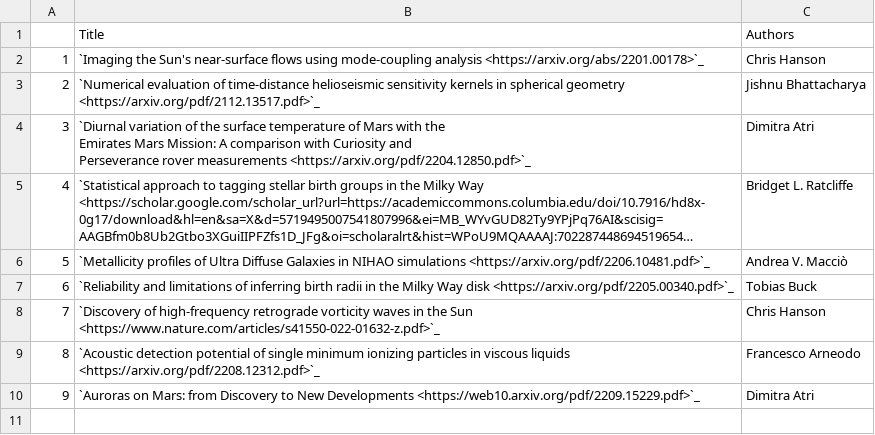
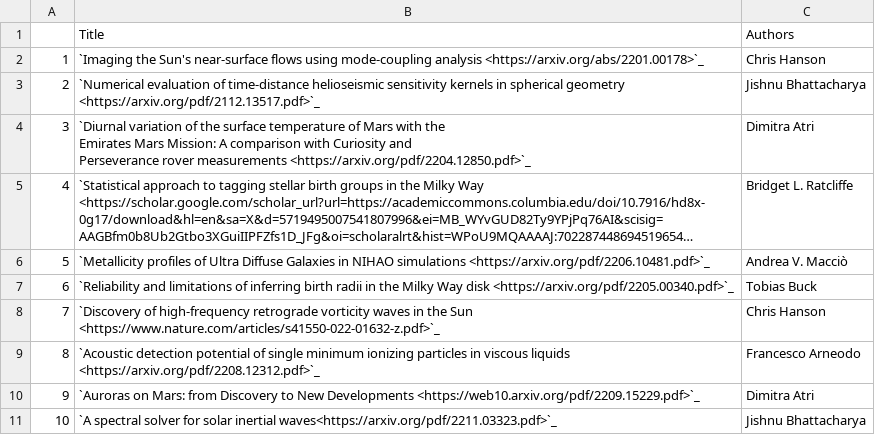
Before and after one commit to NYUAD-CRC/crc-docs, a CSV file: source/hpc/research/data/physics-2022.csv, drawn as a sheet; long unchanged cells end in …; the diff names each change by its address in the sheet, - before the commit and + after, or states it on an @@ line.

Commit message:
Addition of publication (A spectral solver for solar inertial waves)

```diff
--- a/source/hpc/research/data/physics-2022.csv
+++ b/source/hpc/research/data/physics-2022.csv
+row 11: 10 | `A spectral solver for solar inertial waves<https://arxiv.org/pdf/2211.03323.pdf>`_ | Jishnu Bhattacharya
```
Also changed, not shown: 2 other files.
